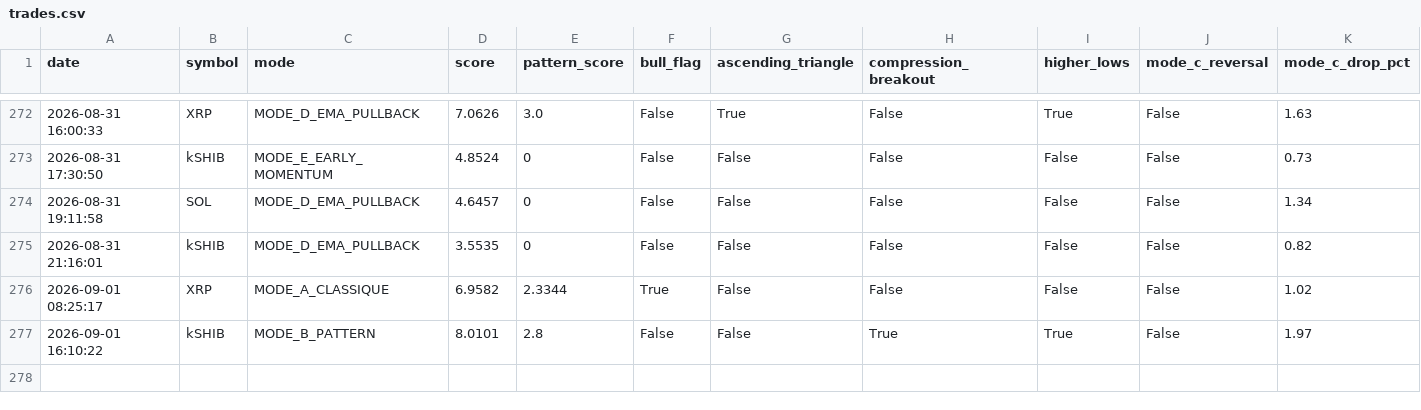
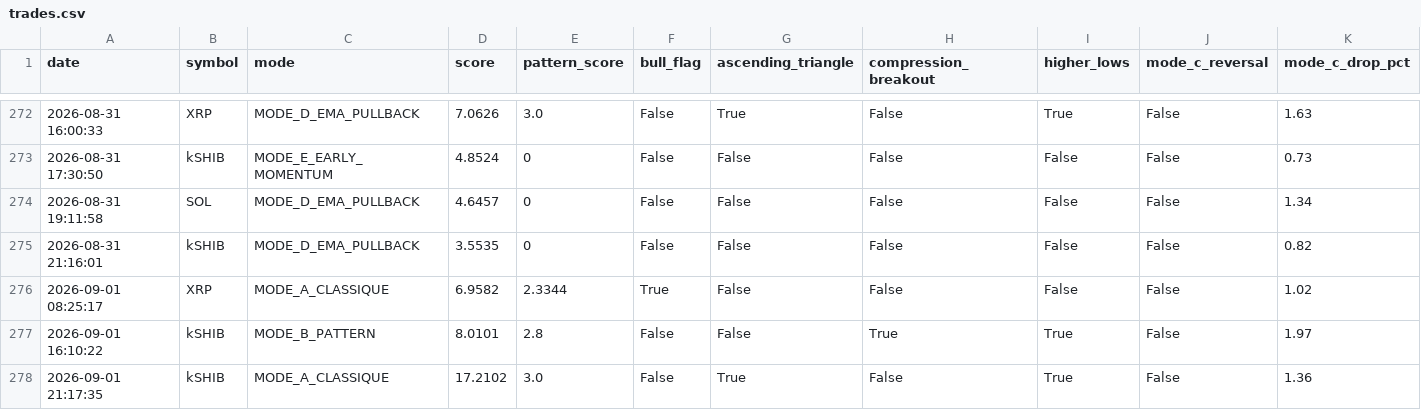
Before and after one commit to frisoo70-ux/trading-bot-data, a CSV file: bot-data/trades.csv, drawn as a sheet; only a part is shown, gaps mark what is left out; rows hold the shown columns only; the diff names each change by its address in the sheet, - before the commit and + after, or states it on an @@ line.

Commit message:
Bot data backup: trades.csv

```diff
--- a/bot-data/trades.csv
+++ b/bot-data/trades.csv
+row 278: 2026-09-01 21:17:35 | kSHIB | MODE_A_CLASSIQUE | 17.2102 | 3.0 | False | True | False | True | False | 1.36
```
